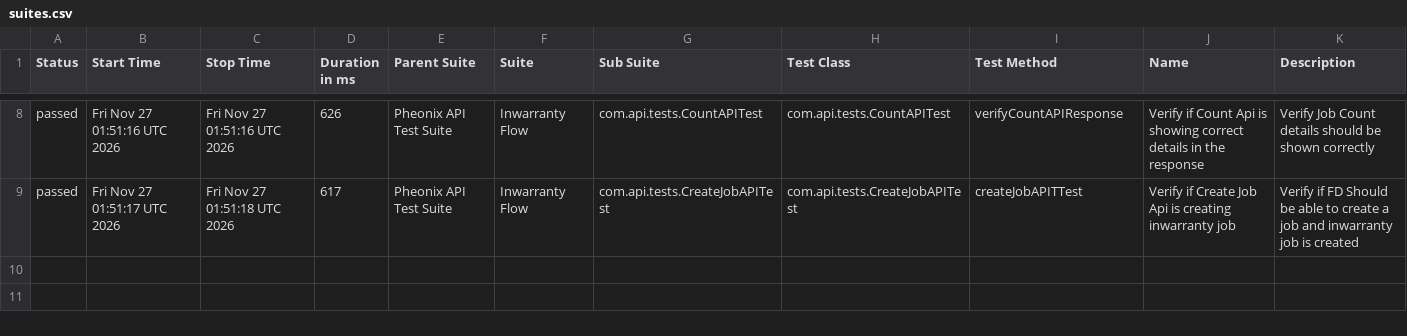
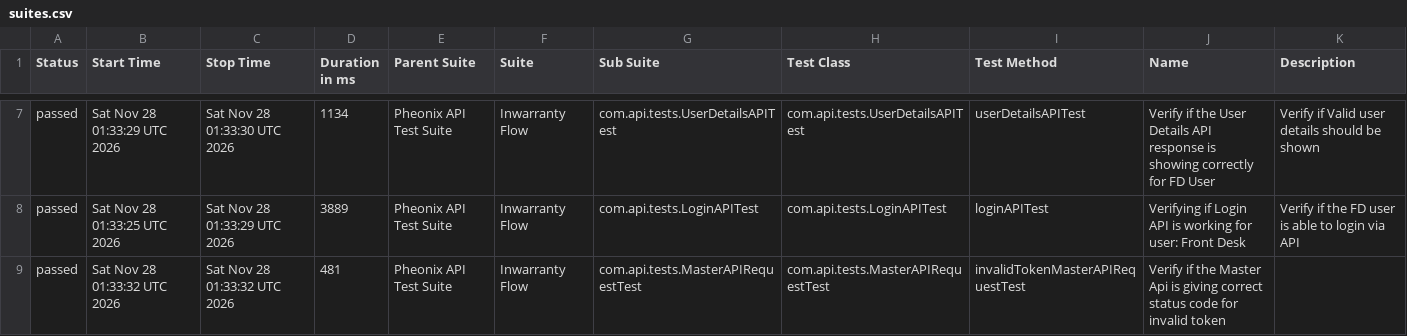
Before and after one commit to AnantKinlekar/PheonixTestAutomationFramework, a CSV file: data/suites.csv, drawn as a sheet; only a part is shown, gaps mark what is left out; the diff covers the shown part only.

```diff
--- a/data/suites.csv
+++ b/data/suites.csv
@@ -8,2 +7,3 @@
-"passed","Fri Nov 27 01:51:16 UTC 2026","Fri Nov 27 01:51:16 UTC 2026","626","Pheonix API Test Suite","Inwarranty Flow","com.api.tests.CountAPITest","com.api.tests.CountAPITest","verifyCountAPIResponse","Verify if Count Api is showing correct details in the response","Verify Job Count details should be shown correctly"
-"passed","Fri Nov 27 01:51:17 UTC 2026","Fri Nov 27 01:51:18 UTC 2026","617","Pheonix API Test Suite","Inwarranty Flow","com.api.tests.CreateJobAPITest","com.api.tests.CreateJobAPITest","createJobAPITTest","Verify if Create Job Api is creating inwarranty job","Verify if FD Should be able to create a job and inwarranty job is created"
+"passed","Sat Nov 28 01:33:29 UTC 2026","Sat Nov 28 01:33:30 UTC 2026","1134","Pheonix API Test Suite","Inwarranty Flow","com.api.tests.UserDetailsAPITest","com.api.tests.UserDetailsAPITest","userDetailsAPITest","Verify if the User Details API response is showing correctly for FD User","Verify if Valid user details should be shown"
+"passed","Sat Nov 28 01:33:25 UTC 2026","Sat Nov 28 01:33:29 UTC 2026","3889","Pheonix API Test Suite","Inwarranty Flow","com.api.tests.LoginAPITest","com.api.tests.LoginAPITest","loginAPITest","Verifying if Login API is working for user: Front Desk","Verify if the FD user is able to login via API"
+"passed","Sat Nov 28 01:33:32 UTC 2026","Sat Nov 28 01:33:32 UTC 2026","481","Pheonix API Test Suite","Inwarranty Flow","com.api.tests.MasterAPIRequestTest","com.api.tests.MasterAPIRequestTest","invalidTokenMasterAPIRequestTest","Verify if the Master Api is giving correct status code for invalid token",""
```
Also changed, not shown: 1 removed row and 28 edited cells elsewhere in this file, data/behaviors.csv, 51 other files.
